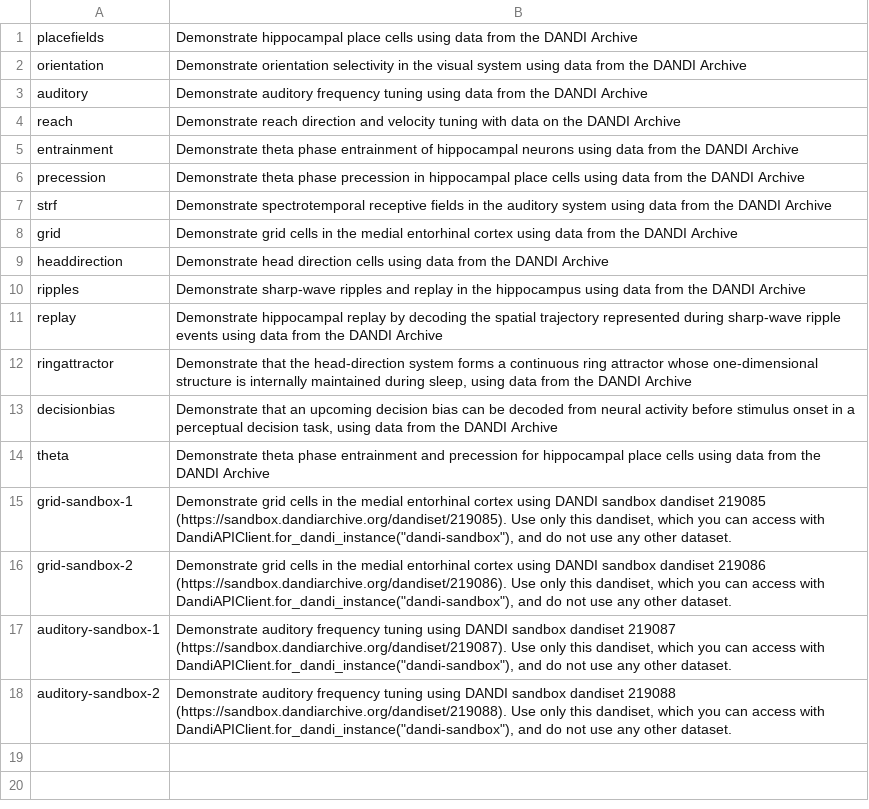
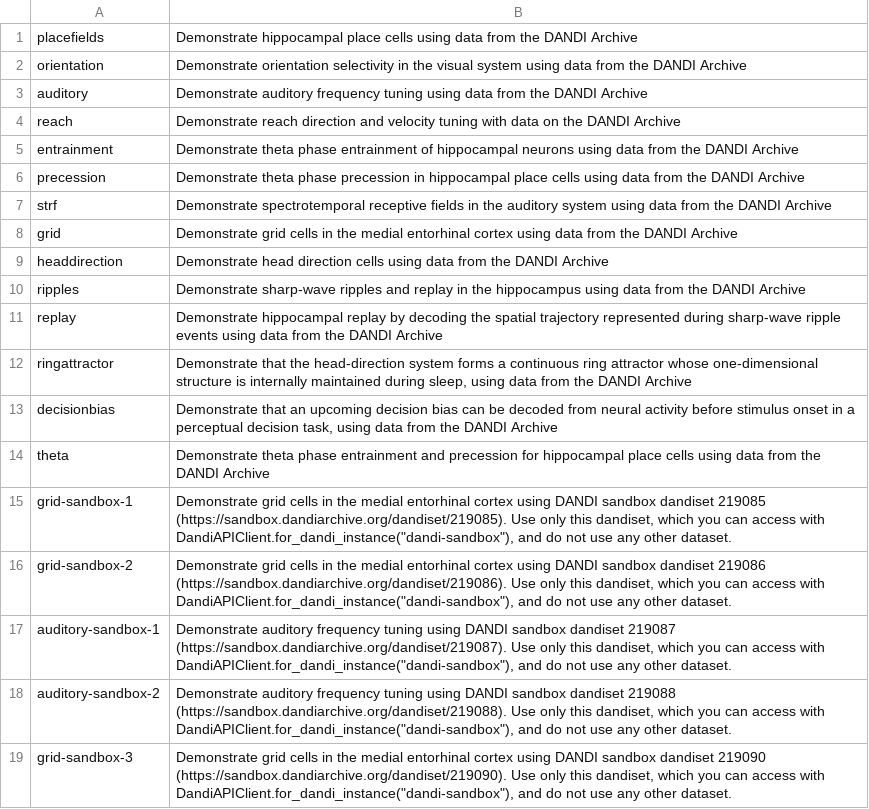
Before and after one commit to catalystneuro/afs-harness, a TSV file: harness/problems.tsv, drawn as a sheet.

```diff
--- a/harness/problems.tsv
+++ b/harness/problems.tsv
@@ -18 +18,2 @@ auditory-sandbox-1	Demonstrate auditory frequency tuning using DANDI sandbox dan
 auditory-sandbox-2	Demonstrate auditory frequency tuning using DANDI sandbox dandiset 219088 (https://sandbox.dandiarchive.org/dandiset/219088). Use only this dandiset, which you can access with DandiAPIClient.for_dandi_instance("dandi-sandbox"), and do not use any other dataset.
+grid-sandbox-3	Demonstrate grid cells in the medial entorhinal cortex using DANDI sandbox dandiset 219090 (https://sandbox.dandiarchive.org/dandiset/219090). Use only this dandiset, which you can access with DandiAPIClient.for_dandi_instance("dandi-sandbox"), and do not use any other dataset.
```
